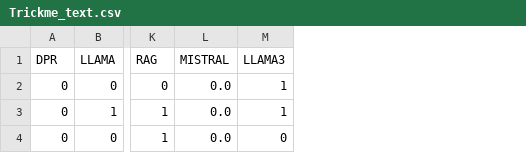
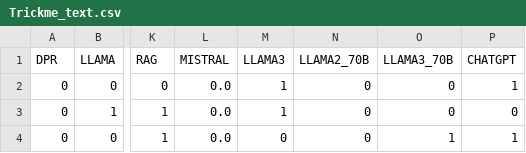
Before and after one commit to yysung/Advscore, a CSV file: data/Trickme_text.csv, drawn as a sheet; only a part is shown, gaps mark what is left out; the diff covers the shown part only; the diff names each change by its address in the sheet, - before the commit and + after, or states it on an @@ line.

```diff
--- a/data/Trickme_text.csv
+++ b/data/Trickme_text.csv
+column N (LLAMA2_70B), rows 2-4: all 0
+column O (LLAMA3_70B), rows 2-4: 0 | 0 | 1
+column P (CHATGPT), rows 2-4: 1 | 0 | 1
```
Also changed, not shown: 2 added rows and 2 edited cells elsewhere in this file, data/Advqa_text.csv, data/Bamboogle_text.csv, 1 other file.
